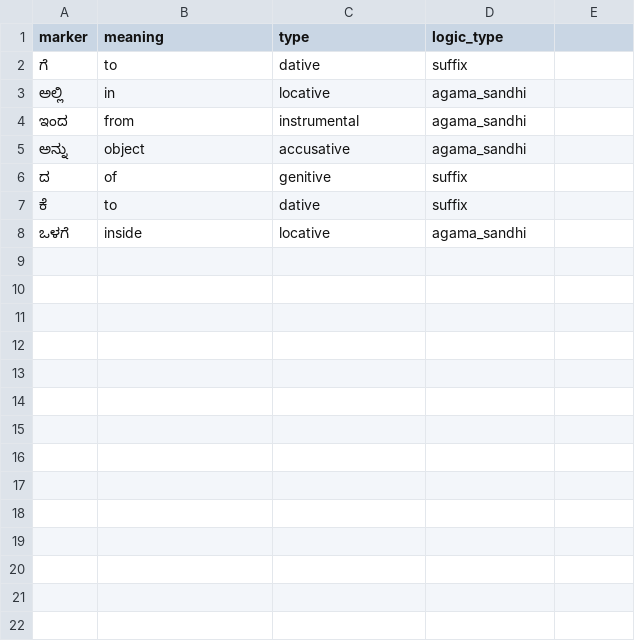
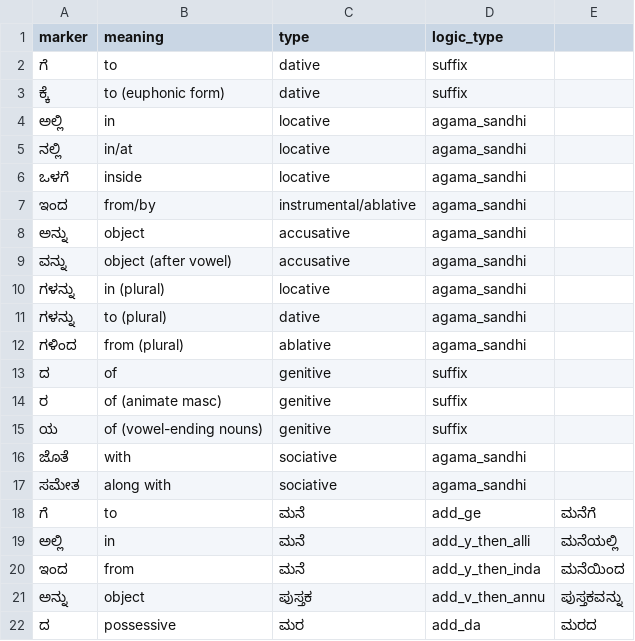
Before and after one commit to nageshbhagelli/Kavirajamarga_ProblemStatement2, a CSV file: dictionaries/vibhakti_rules.csv, drawn as a sheet.

```diff
--- a/dictionaries/vibhakti_rules.csv
+++ b/dictionaries/vibhakti_rules.csv
@@ -2,7 +2,21 @@
 ಗೆ,to,dative,suffix
+ಕ್ಕೆ,to (euphonic form),dative,suffix
 ಅಲ್ಲಿ,in,locative,agama_sandhi
-ಇಂದ,from,instrumental,agama_sandhi
+ನಲ್ಲಿ,in/at,locative,agama_sandhi
+ಒಳಗೆ,inside,locative,agama_sandhi
+ಇಂದ,from/by,instrumental/ablative,agama_sandhi
 ಅನ್ನು,object,accusative,agama_sandhi
+ವನ್ನು,object (after vowel),accusative,agama_sandhi
+ಗಳನ್ನು,in (plural),locative,agama_sandhi
+ಗಳನ್ನು,to (plural),dative,agama_sandhi
+ಗಳಿಂದ,from (plural),ablative,agama_sandhi
 ದ,of,genitive,suffix
-ಕೆ,to,dative,suffix
-ಒಳಗೆ,inside,locative,agama_sandhi
+ರ,of (animate masc),genitive,suffix
+ಯ,of (vowel-ending nouns),genitive,suffix
+ಜೊತೆ,with,sociative,agama_sandhi
+ಸಮೇತ,along with,sociative,agama_sandhi
+ಗೆ,to,ಮನೆ,add_ge,ಮನೆಗೆ
+ಅಲ್ಲಿ,in,ಮನೆ,add_y_then_alli,ಮನೆಯಲ್ಲಿ
+ಇಂದ,from,ಮನೆ,add_y_then_inda,ಮನೆಯಿಂದ
+ಅನ್ನು,object,ಪುಸ್ತಕ,add_v_then_annu,ಪುಸ್ತಕವನ್ನು
+ದ,possessive,ಮರ,add_da,ಮರದ
```
Also changed, not shown: dictionaries/root_words.csv, dictionaries/sandhi_rules.csv, 6 other files.
